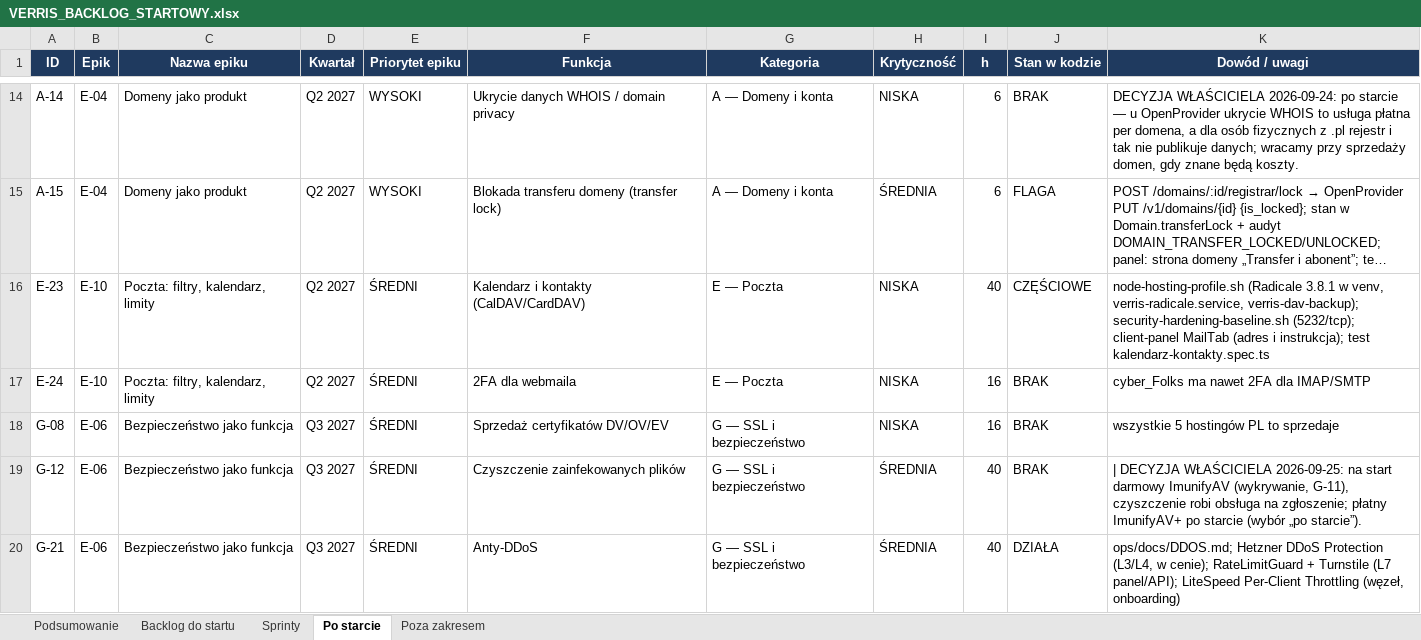
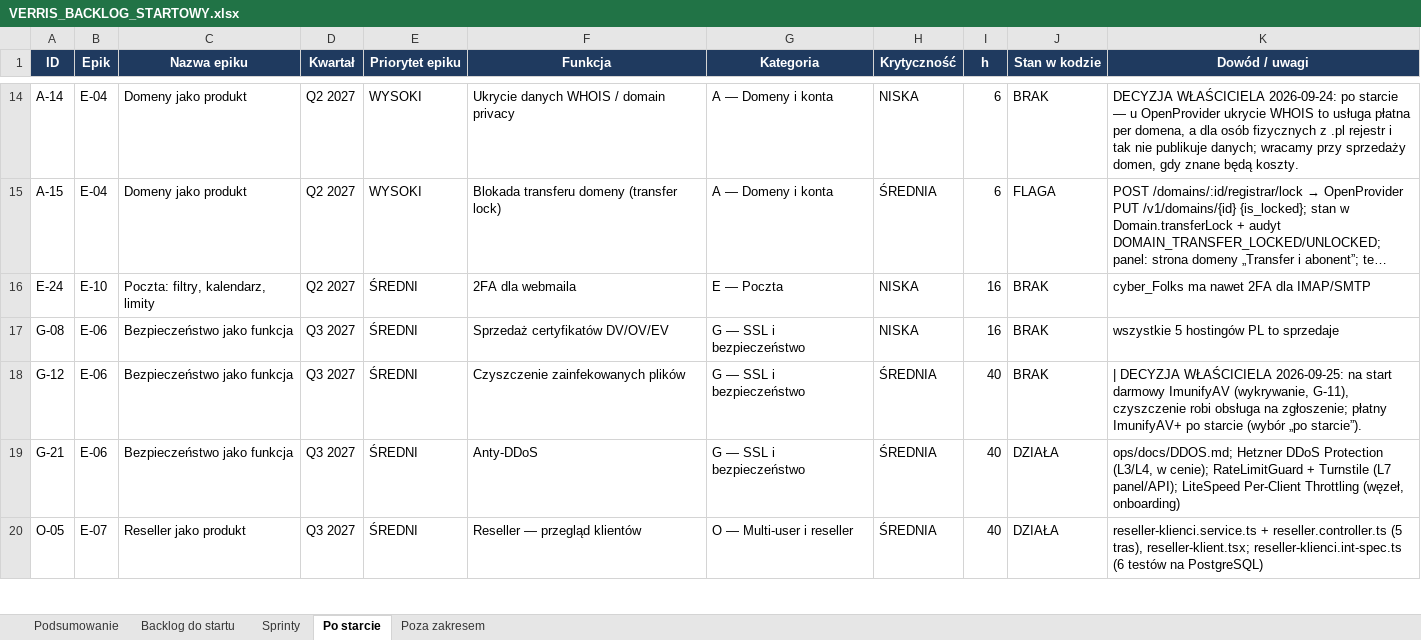
Before and after one commit to dominik-hvln/verris, an Excel workbook: plan-startowy-2026-08/VERRIS_BACKLOG_STARTOWY.xlsx, sheet Po starcie, drawn as a sheet; only a part is shown, gaps mark what is left out; the shorter side is filled out with more unchanged rows; long unchanged cells end in …; values as stored, in another font and other column widths than the file's, no borders; the diff names each change by its address in the sheet, - before the commit and + after, or states it on an @@ line.

```diff
--- a/plan-startowy-2026-08/VERRIS_BACKLOG_STARTOWY.xlsx (sheet Po starcie)
+++ b/plan-startowy-2026-08/VERRIS_BACKLOG_STARTOWY.xlsx (sheet Po starcie)
-row 16: E-23 | E-10 | Poczta: filtry, kalendarz, limity | Q2 2027 | ŚREDNI | Kalendarz i kontakty (CalDAV/CardDAV) | E — Poczta | NISKA | 40 | CZĘŚCIOWE | node-hosting-profile.sh (Radicale 3.8.1 w venv, verris-radicale.service, verris-dav-backup); security-hardening-baseline.sh (5232/tcp); client-panel MailTab (adres i instrukcja); test kalendarz-kontakty.spec.ts
```
Also changed, not shown: sheet Podsumowanie, sheet Backlog do startu, audyt-parytetu-2026-08/VERRIS_PARYTET_FUNKCJI_2026-08.xlsx, 6 other files.
